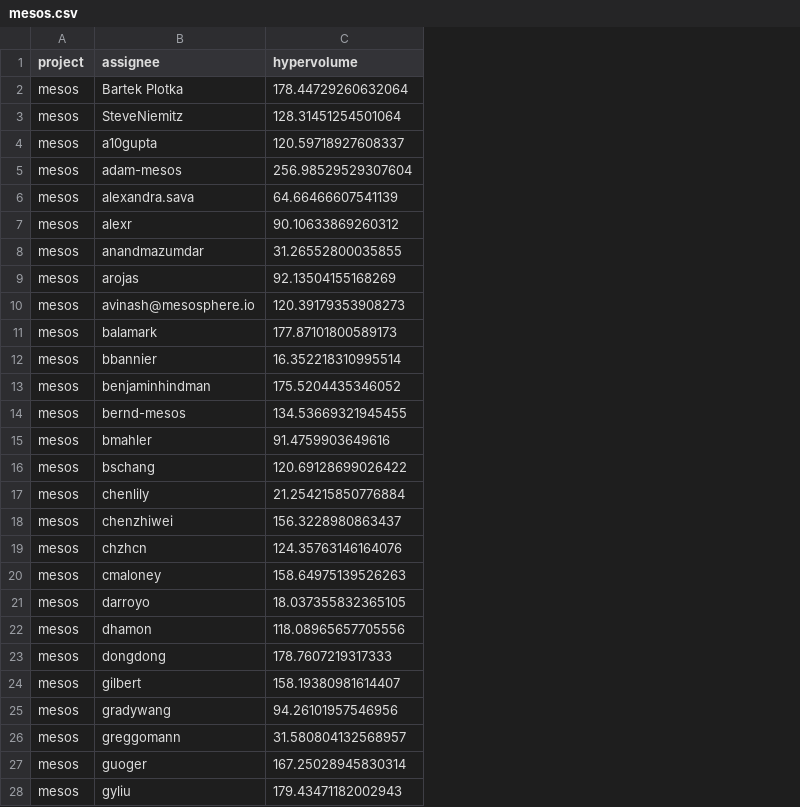
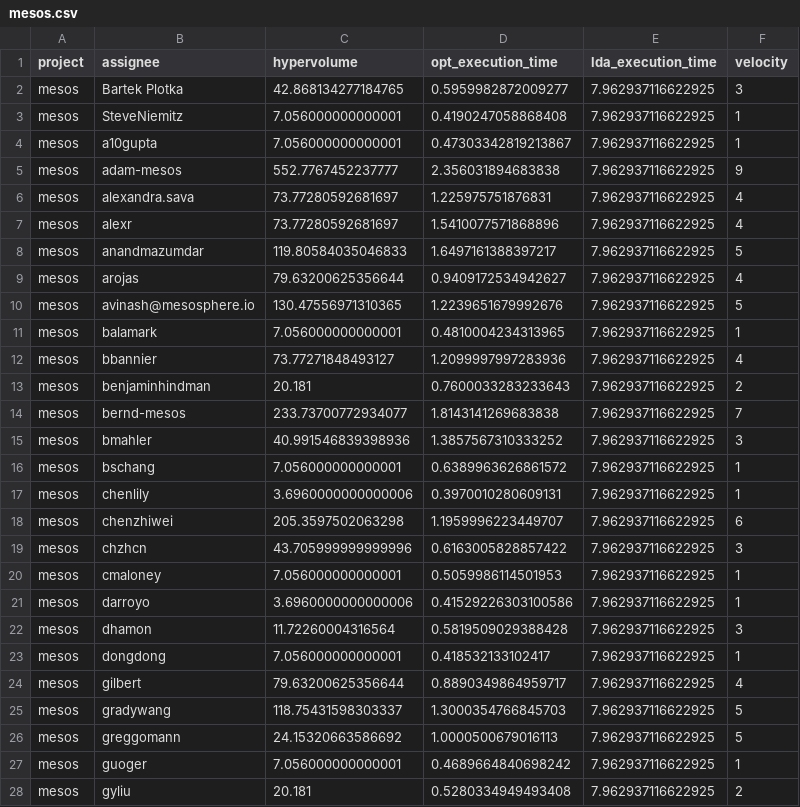
Before and after one commit to sanderjenk/thesis, a CSV file: thesis-api/algorithm/validation/mesos.csv, drawn as a sheet; only a part is shown; the diff covers the shown part only; the diff names each change by its address in the sheet, - before the commit and + after, or states it on an @@ line.

```diff
--- a/thesis-api/algorithm/validation/mesos.csv
+++ b/thesis-api/algorithm/validation/mesos.csv
+column D (opt_execution_time), rows 2-28: 0.5959982872009277 | 0.4190247058868408 | 0.47303342819213867 | 2.356031894683838 | 1.225975751876831 | 1.5410077571868896 | 1.6497161388397217 | 0.9409172534942627 | 1.2239651679992676 | 0.4810004234313965 | 1.2099997997283936 | 0.7600033283233643 | 1.8143141269683838 | 1.3857567310333252 | 0.6389963626861572 | 0.3970010280609131 | 1.1959996223449707 | 0.6163005828857422 | 0.5059986114501953 | 0.41529226303100586 | 0.5819509029388428 | 0.418532133102417 | 0.8890349864959717 | 1.3000354766845703 | 1.0000500679016113 | 0.4689664840698242 | 0.5280334949493408
+column E (lda_execution_time), rows 2-28: all 7.962937116622925
+column F (velocity), rows 2-28: 3 | 1 | 1 | 9 | 4 | 4 | 5 | 4 | 5 | 1 | 4 | 2 | 7 | 3 | 1 | 1 | 6 | 3 | 1 | 1 | 3 | 1 | 4 | 5 | 5 | 1 | 2
-C2 (hypervolume): 178.44729260632064
+C2 (hypervolume): 42.868134277184765
-C3 (hypervolume): 128.31451254501064
+C3 (hypervolume): 7.056000000000001
-C4 (hypervolume): 120.59718927608337
+C4 (hypervolume): 7.056000000000001
-C5 (hypervolume): 256.98529529307604
+C5 (hypervolume): 552.7767452237777
-C6 (hypervolume): 64.66466607541139
+C6 (hypervolume): 73.77280592681697
-C7 (hypervolume): 90.10633869260312
+C7 (hypervolume): 73.77280592681697
-C8 (hypervolume): 31.26552800035855
+C8 (hypervolume): 119.80584035046833
-C9 (hypervolume): 92.13504155168269
+C9 (hypervolume): 79.63200625356644
-C10 (hypervolume): 120.39179353908273
+C10 (hypervolume): 130.47556971310365
-C11 (hypervolume): 177.87101800589173
+C11 (hypervolume): 7.056000000000001
-C12 (hypervolume): 16.352218310995514
+C12 (hypervolume): 73.77271848493127
-C13 (hypervolume): 175.5204435346052
+C13 (hypervolume): 20.181
-C14 (hypervolume): 134.53669321945455
+C14 (hypervolume): 233.73700772934077
-C15 (hypervolume): 91.4759903649616
+C15 (hypervolume): 40.991546839398936
-C16 (hypervolume): 120.69128699026422
+C16 (hypervolume): 7.056000000000001
-C17 (hypervolume): 21.254215850776884
+C17 (hypervolume): 3.6960000000000006
-C18 (hypervolume): 156.3228980863437
+C18 (hypervolume): 205.3597502063298
-C19 (hypervolume): 124.35763146164076
+C19 (hypervolume): 43.705999999999996
-C20 (hypervolume): 158.64975139526263
+C20 (hypervolume): 7.056000000000001
-C21 (hypervolume): 18.037355832365105
+C21 (hypervolume): 3.6960000000000006
-C22 (hypervolume): 118.08965657705556
+C22 (hypervolume): 11.72260004316564
-C23 (hypervolume): 178.7607219317333
+C23 (hypervolume): 7.056000000000001
-C24 (hypervolume): 158.19380981614407
+C24 (hypervolume): 79.63200625356644
-C25 (hypervolume): 94.26101957546956
+C25 (hypervolume): 118.75431598303337
-C26 (hypervolume): 31.580804132568957
+C26 (hypervolume): 24.15320663586692
-C27 (hypervolume): 167.25028945830314
+C27 (hypervolume): 7.056000000000001
-C28 (hypervolume): 179.43471182002943
+C28 (hypervolume): 20.181
```
Also changed, not shown: 1 removed row and 39 edited cells elsewhere in this file, thesis-api/algorithm/validation/is.csv, thesis-api/algorithm/validation/mule.csv, 14 other files.
